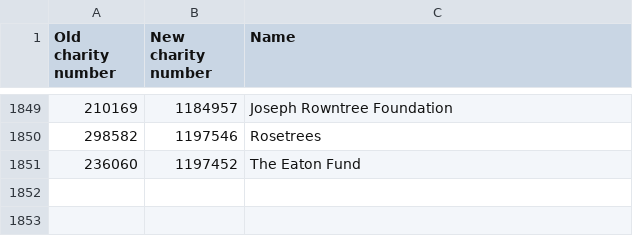
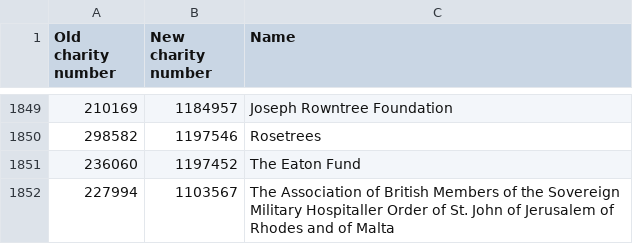
Before and after one commit to drkane/charity-lookups, a CSV file: charity-reregistrations.csv, drawn as a sheet; only a part is shown, gaps mark what is left out.

Commit message:
Add charity

```diff
--- a/charity-reregistrations.csv
+++ b/charity-reregistrations.csv
@@ -1851 +1851,2 @@ Old charity number,New charity number,Name
 236060,1197452,The Eaton Fund
+227994,1103567,The Association of British Members of the Sovereign Military Hospitaller Order of St. John of Jerusalem of Rhodes and of Malta
```
